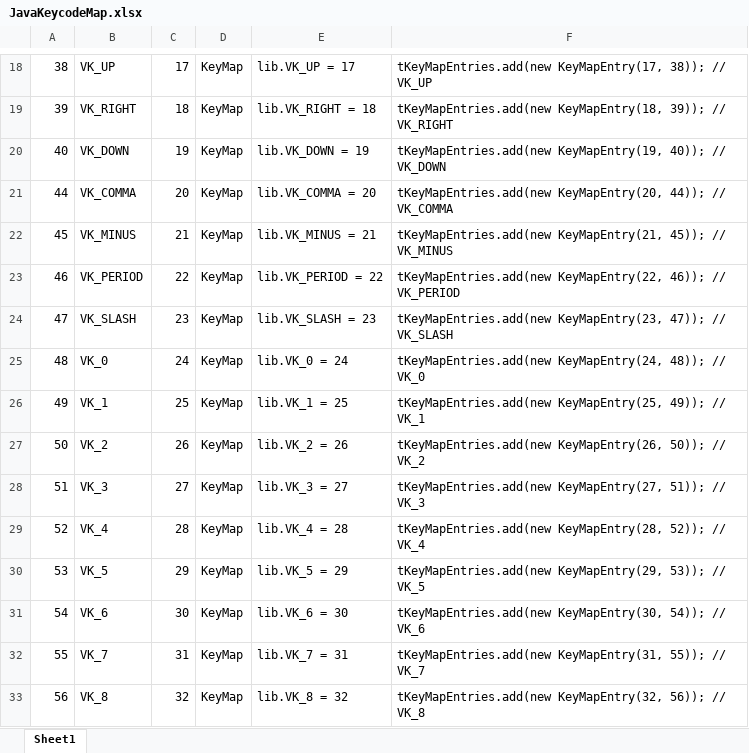
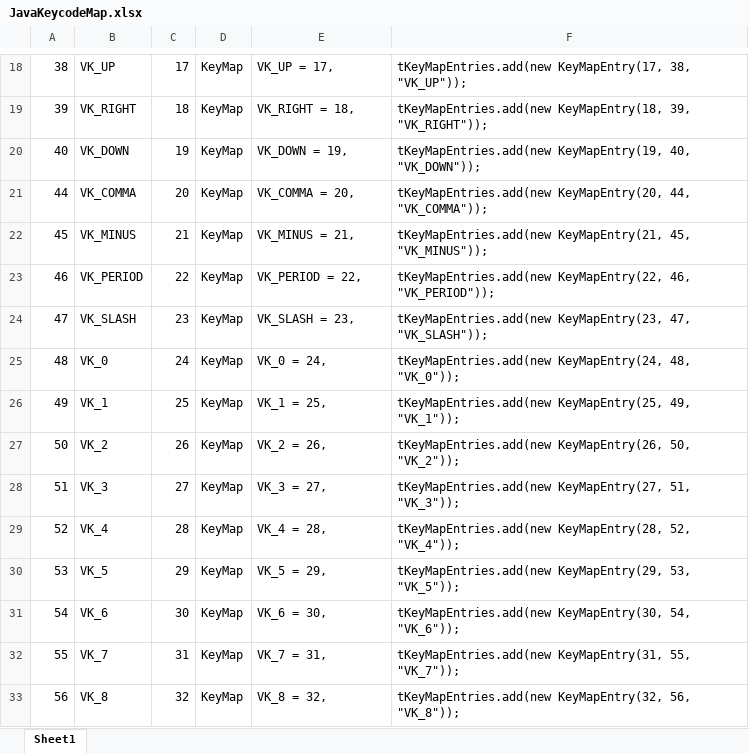
Before and after one commit to Phrosty1/PixelsToKeys, an Excel workbook: JavaKeycodeMap.xlsx, sheet Sheet1, drawn as a sheet; only a part is shown, gaps mark what is left out; values as stored, in another font and other column widths than the file's, no borders; the diff covers the shown part only; the diff names each change by its address in the sheet, - before the commit and + after, or states it on an @@ line.

```diff
--- a/JavaKeycodeMap.xlsx (sheet Sheet1)
+++ b/JavaKeycodeMap.xlsx (sheet Sheet1)
-E18: lib.VK_UP = 17
+E18: VK_UP = 17,
-F18: tKeyMapEntries.add(new KeyMapEntry(17, 38)); // VK_UP
+F18: tKeyMapEntries.add(new KeyMapEntry(17, 38, "VK_UP"));
-E19: lib.VK_RIGHT = 18
+E19: VK_RIGHT = 18,
-F19: tKeyMapEntries.add(new KeyMapEntry(18, 39)); // VK_RIGHT
+F19: tKeyMapEntries.add(new KeyMapEntry(18, 39, "VK_RIGHT"));
-E20: lib.VK_DOWN = 19
+E20: VK_DOWN = 19,
-F20: tKeyMapEntries.add(new KeyMapEntry(19, 40)); // VK_DOWN
+F20: tKeyMapEntries.add(new KeyMapEntry(19, 40, "VK_DOWN"));
-E21: lib.VK_COMMA = 20
+E21: VK_COMMA = 20,
-F21: tKeyMapEntries.add(new KeyMapEntry(20, 44)); // VK_COMMA
+F21: tKeyMapEntries.add(new KeyMapEntry(20, 44, "VK_COMMA"));
-E22: lib.VK_MINUS = 21
+E22: VK_MINUS = 21,
-F22: tKeyMapEntries.add(new KeyMapEntry(21, 45)); // VK_MINUS
+F22: tKeyMapEntries.add(new KeyMapEntry(21, 45, "VK_MINUS"));
-E23: lib.VK_PERIOD = 22
+E23: VK_PERIOD = 22,
-F23: tKeyMapEntries.add(new KeyMapEntry(22, 46)); // VK_PERIOD
+F23: tKeyMapEntries.add(new KeyMapEntry(22, 46, "VK_PERIOD"));
-E24: lib.VK_SLASH = 23
+E24: VK_SLASH = 23,
-F24: tKeyMapEntries.add(new KeyMapEntry(23, 47)); // VK_SLASH
+F24: tKeyMapEntries.add(new KeyMapEntry(23, 47, "VK_SLASH"));
-E25: lib.VK_0 = 24
+E25: VK_0 = 24,
-F25: tKeyMapEntries.add(new KeyMapEntry(24, 48)); // VK_0
+F25: tKeyMapEntries.add(new KeyMapEntry(24, 48, "VK_0"));
-E26: lib.VK_1 = 25
+E26: VK_1 = 25,
-F26: tKeyMapEntries.add(new KeyMapEntry(25, 49)); // VK_1
+F26: tKeyMapEntries.add(new KeyMapEntry(25, 49, "VK_1"));
-E27: lib.VK_2 = 26
+E27: VK_2 = 26,
-F27: tKeyMapEntries.add(new KeyMapEntry(26, 50)); // VK_2
+F27: tKeyMapEntries.add(new KeyMapEntry(26, 50, "VK_2"));
-E28: lib.VK_3 = 27
+E28: VK_3 = 27,
-F28: tKeyMapEntries.add(new KeyMapEntry(27, 51)); // VK_3
+F28: tKeyMapEntries.add(new KeyMapEntry(27, 51, "VK_3"));
-E29: lib.VK_4 = 28
+E29: VK_4 = 28,
-F29: tKeyMapEntries.add(new KeyMapEntry(28, 52)); // VK_4
+F29: tKeyMapEntries.add(new KeyMapEntry(28, 52, "VK_4"));
-E30: lib.VK_5 = 29
+E30: VK_5 = 29,
-F30: tKeyMapEntries.add(new KeyMapEntry(29, 53)); // VK_5
+F30: tKeyMapEntries.add(new KeyMapEntry(29, 53, "VK_5"));
-E31: lib.VK_6 = 30
+E31: VK_6 = 30,
-F31: tKeyMapEntries.add(new KeyMapEntry(30, 54)); // VK_6
+F31: tKeyMapEntries.add(new KeyMapEntry(30, 54, "VK_6"));
-E32: lib.VK_7 = 31
+E32: VK_7 = 31,
-F32: tKeyMapEntries.add(new KeyMapEntry(31, 55)); // VK_7
+F32: tKeyMapEntries.add(new KeyMapEntry(31, 55, "VK_7"));
-E33: lib.VK_8 = 32
+E33: VK_8 = 32,
-F33: tKeyMapEntries.add(new KeyMapEntry(32, 56)); // VK_8
+F33: tKeyMapEntries.add(new KeyMapEntry(32, 56, "VK_8"));
```
Also changed, not shown: 88 hidden or unhidden rows and 222 edited cells elsewhere in this sheet, 7 other files.
